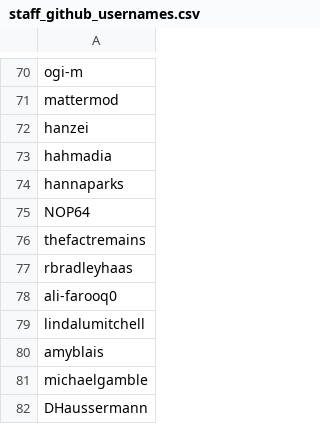
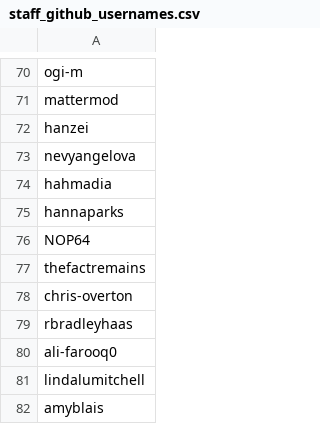
Before and after one commit to mattermost/mattermost-data-warehouse, a CSV file: transform/snowflake-dbt/data/staff_github_usernames.csv, drawn as a sheet; only a part is shown, gaps mark what is left out; the shorter side is filled out with more unchanged rows.

```diff
--- a/transform/snowflake-dbt/data/staff_github_usernames.csv
+++ b/transform/snowflake-dbt/data/staff_github_usernames.csv
@@ -72,2 +72,3 @@ mattermod
 hanzei
+nevyangelova
 hahmadia
@@ -76,2 +77,3 @@ NOP64
 thefactremains
+chris-overton
 rbradleyhaas
```
Also changed, not shown: transform/snowflake-dbt/data/github_contributions.csv, 4 other files.
